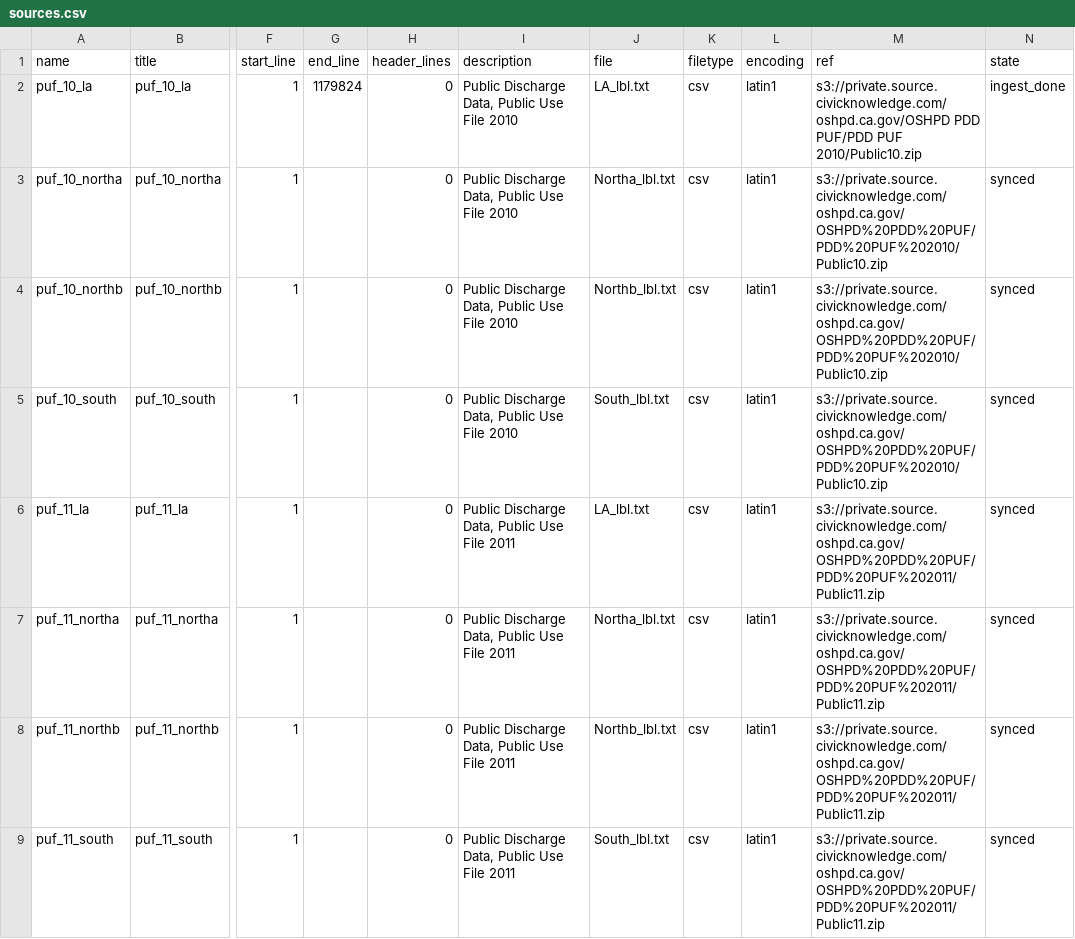
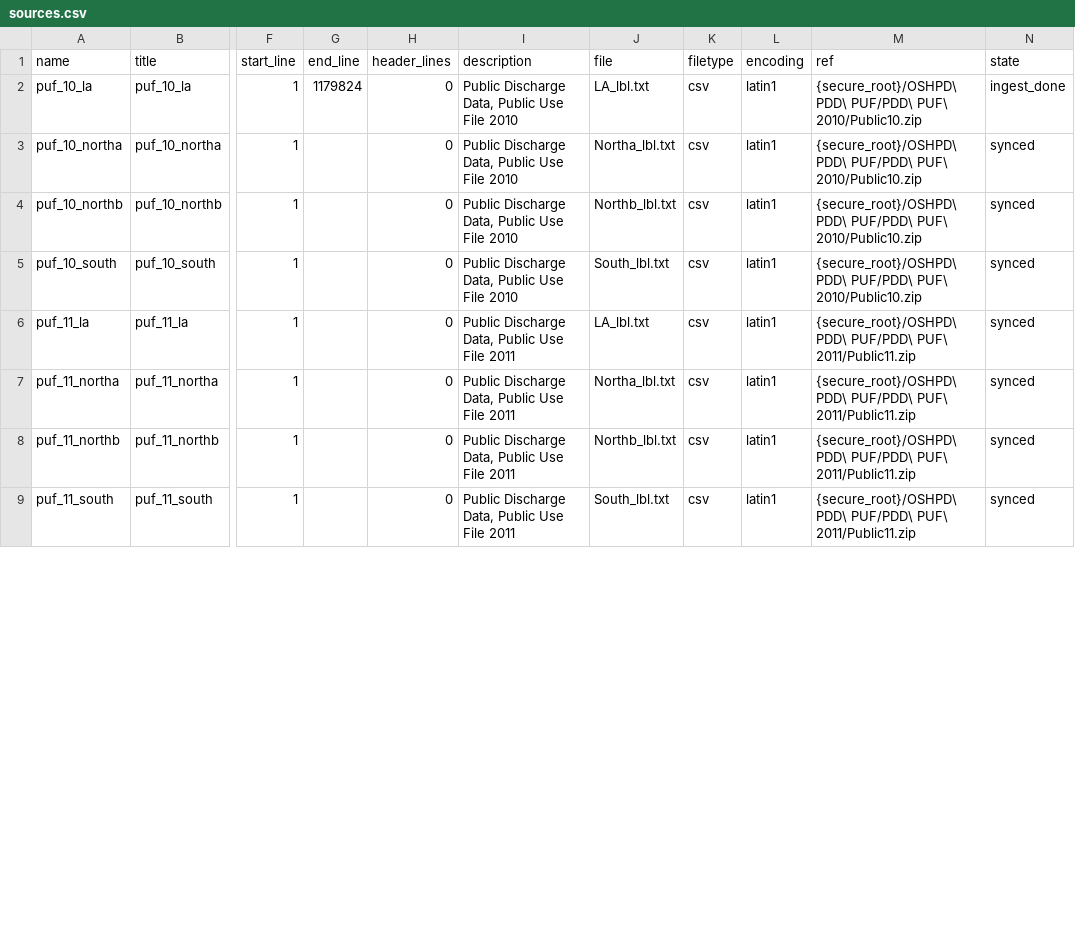
Before and after one commit to CivicKnowledge/ambry10-bundles, a CSV file: oshpd.ca.gov/patient_discharges/sources.csv, drawn as a sheet; only a part is shown, gaps mark what is left out; the diff covers the shown part only; the diff names each change by its address in the sheet, - before the commit and + after, or states it on an @@ line.

```diff
--- a/oshpd.ca.gov/patient_discharges/sources.csv
+++ b/oshpd.ca.gov/patient_discharges/sources.csv
-M2 (ref): s3://private.source.civicknowledge.com/oshpd.ca.gov/OSHPD PDD PUF/PDD PUF 2010/Public10.zip
+M2 (ref): {secure_root}/OSHPD\ PDD\ PUF/PDD\ PUF\ 2010/Public10.zip
-M3:M5 (ref): s3://private.source.civicknowledge.com/oshpd.ca.gov/OSHPD%20PDD%20PUF/PDD%20PUF%202010/Public10.zip
+M3:M5 (ref): {secure_root}/OSHPD\ PDD\ PUF/PDD\ PUF\ 2010/Public10.zip
-M6:M9 (ref): s3://private.source.civicknowledge.com/oshpd.ca.gov/OSHPD%20PDD%20PUF/PDD%20PUF%202011/Public11.zip
+M6:M9 (ref): {secure_root}/OSHPD\ PDD\ PUF/PDD\ PUF\ 2011/Public11.zip
```
Also changed, not shown: 8 edited cells elsewhere in this file, cdc.gov/brfss/sources.csv, 3 other files.
